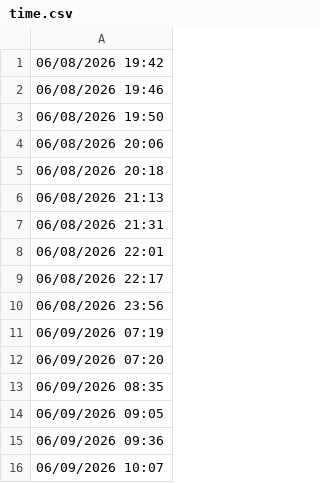
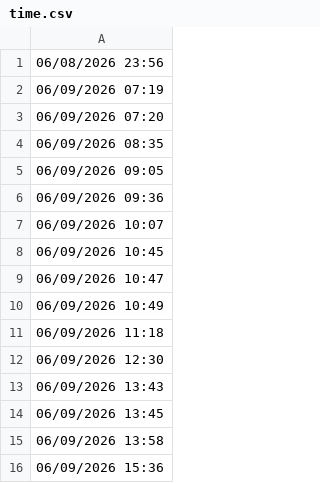
Before and after one commit to lethanhtannhat/luthongnguyen11h6, a CSV file: time.csv, drawn as a sheet; only a part is shown; the shorter side is filled out with more unchanged rows.

```diff
--- a/time.csv
+++ b/time.csv
@@ -1,10 +1 @@
-06/08/2026 19:42
-06/08/2026 19:46
-06/08/2026 19:50
-06/08/2026 20:06
-06/08/2026 20:18
-06/08/2026 21:13
-06/08/2026 21:31
-06/08/2026 22:01
-06/08/2026 22:17
 06/08/2026 23:56
```
Also changed, not shown: 1 other file.
